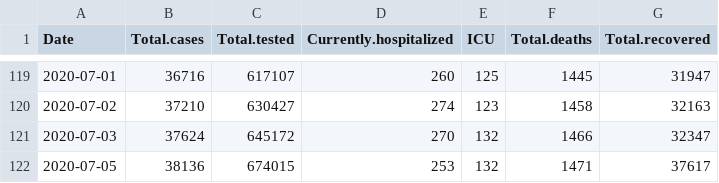
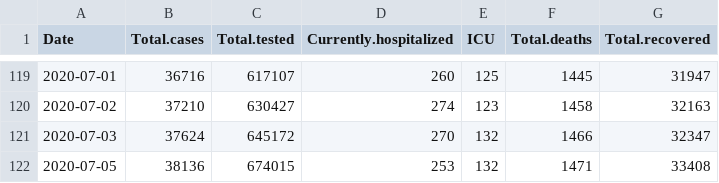
Before and after one commit to coolbaby0208/MN-COVID19, a CSV file: MNCovidData.csv, drawn as a sheet; only a part is shown, gaps mark what is left out.

Commit message:
2020-07-05 data/script update
mdhCovidWebScrape.R
Replace str_remove(",") with str_replace_all("[[:punct:]]", "") because of "*" added for 2020-07-05 data

Thanks to CommodoreBacon

```diff
--- a/MNCovidData.csv
+++ b/MNCovidData.csv
@@ -121,2 +121,2 @@
 2020-07-03,37624,645172,270,132,1466,32347
-2020-07-05,38136,674015,253,132,1471,37617
+2020-07-05,38136,674015,253,132,1471,33408
```
Also changed, not shown: 2 other files.
